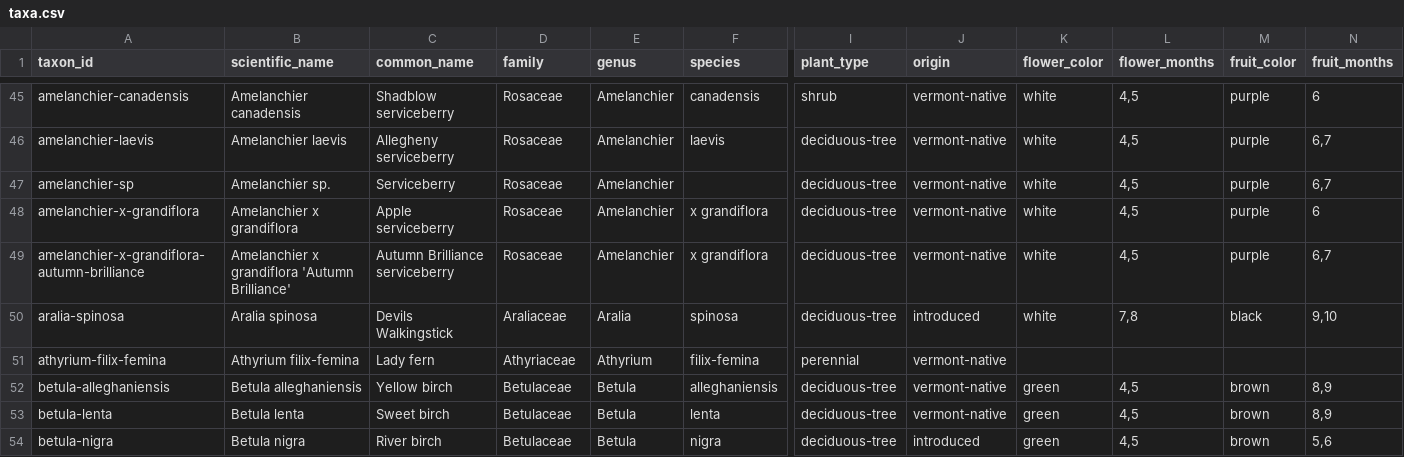
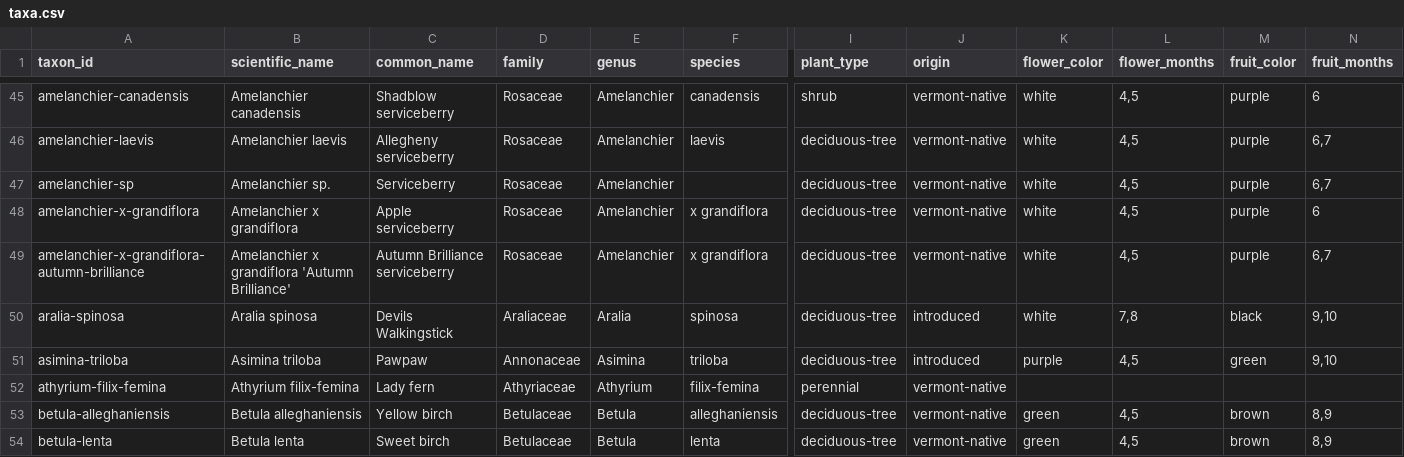
Before and after one commit to durodriguez/Florestas_VT, a CSV file: data/taxa.csv, drawn as a sheet; only a part is shown, gaps mark what is left out; the shorter side is filled out with more unchanged rows; rows hold the shown columns only; the diff names each change by its address in the sheet, - before the commit and + after, or states it on an @@ line.

```diff
--- a/data/taxa.csv
+++ b/data/taxa.csv
+row 51: asimina-triloba | Asimina triloba | Pawpaw | Annonaceae | Asimina | triloba | deciduous-tree | introduced | purple | 4,5 | green | 9,10
```
Also changed, not shown: data/species-aliases.csv, 1 other file.
